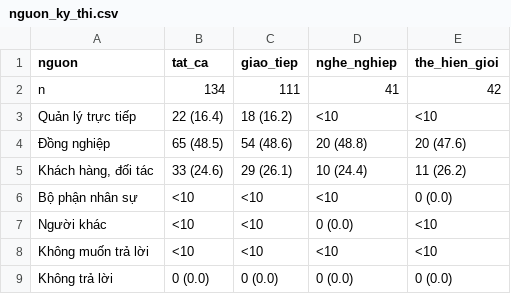
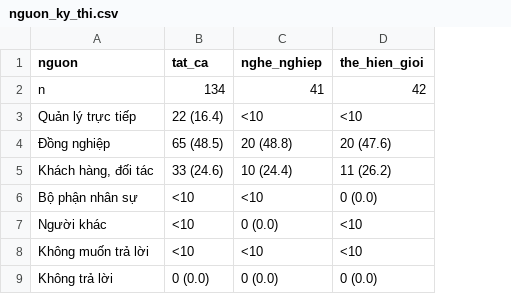
Before and after one commit to tronghoannguyen05/NCKHLGBT, a CSV file: output/tables/python_replication_vi/nguon_ky_thi.csv, drawn as a sheet; the diff names each change by its address in the sheet, - before the commit and + after, or states it on an @@ line.

```diff
--- a/output/tables/python_replication_vi/nguon_ky_thi.csv
+++ b/output/tables/python_replication_vi/nguon_ky_thi.csv
-column C (giao_tiep), rows 2-9: 111 | 18 (16.2) | 54 (48.6) | 29 (26.1) | <10 | <10 | <10 | 0 (0.0)
```
Also changed, not shown: output/tables/python_replication_vi/cap_tuong_ung.csv, output/tables/python_replication_vi/dac_diem_mau.csv, 12 other files.
